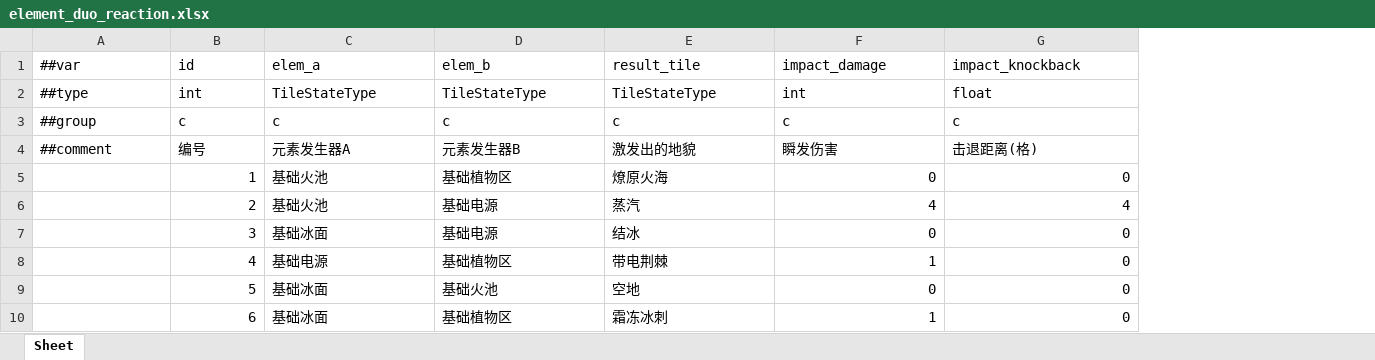
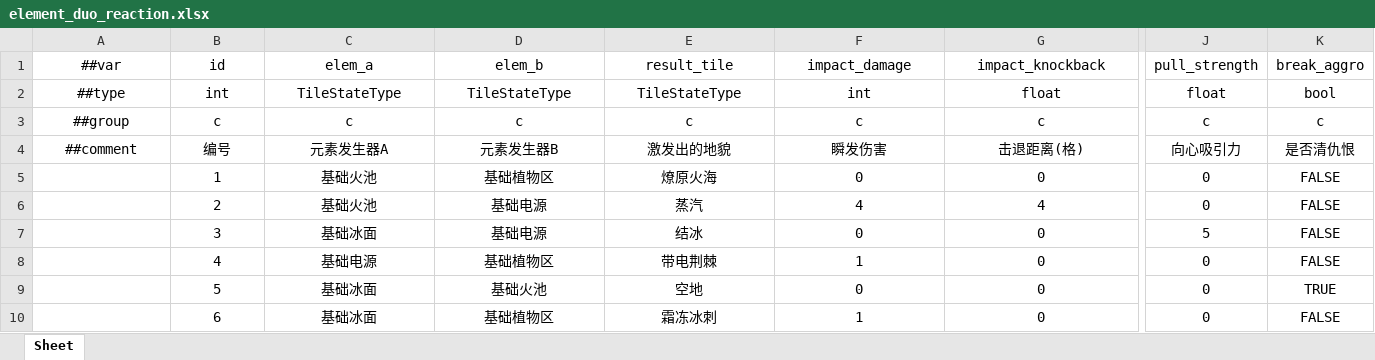
Before and after one commit to 5FYZhou/deepseaoil, an Excel workbook: ConfigWorkspace/Data/element_duo_reaction.xlsx, sheet Sheet, drawn as a sheet; only a part is shown, gaps mark what is left out; values as stored, in another font and other column widths than the file's, no borders; the diff covers the shown part only; the diff names each change by its address in the sheet, - before the commit and + after, or states it on an @@ line.

```diff
--- a/ConfigWorkspace/Data/element_duo_reaction.xlsx (sheet Sheet)
+++ b/ConfigWorkspace/Data/element_duo_reaction.xlsx (sheet Sheet)
+column J (pull_strength), rows 2-10: float | c | 向心吸引力 | 0 | 0 | 5 | 0 | 0 | 0
+column K (break_aggro), rows 2-10: bool | c | 是否清仇恨 | FALSE | FALSE | FALSE | FALSE | TRUE | FALSE
-A1:G4 alignment: left
+A1:G4 alignment: center
-B5:B10 alignment: right
+B5:B10 alignment: center
-C5:E10 alignment: left
+C5:E10 alignment: center
-F5:G10 alignment: right
+F5:G10 alignment: center
```
Also changed, not shown: cell formats elsewhere in this sheet, ConfigWorkspace/Data/player.xlsx, ConfigWorkspace/Data/tile_state.xlsx, 40 other files.
